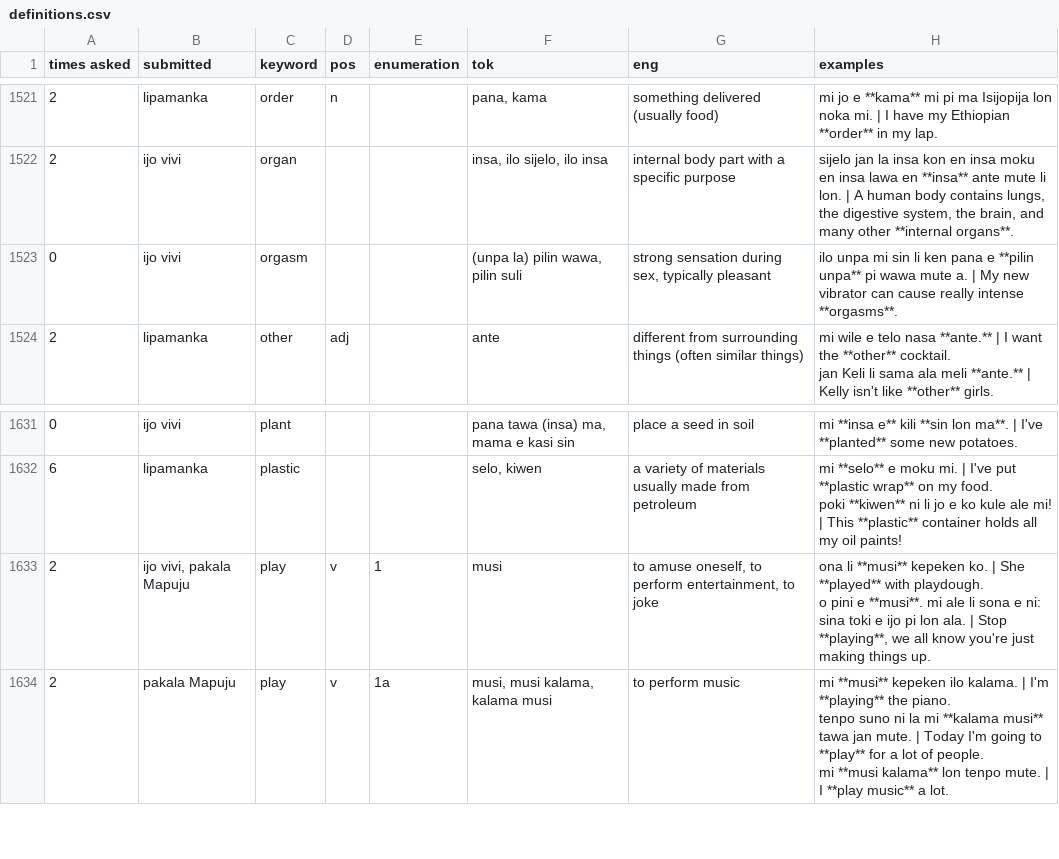
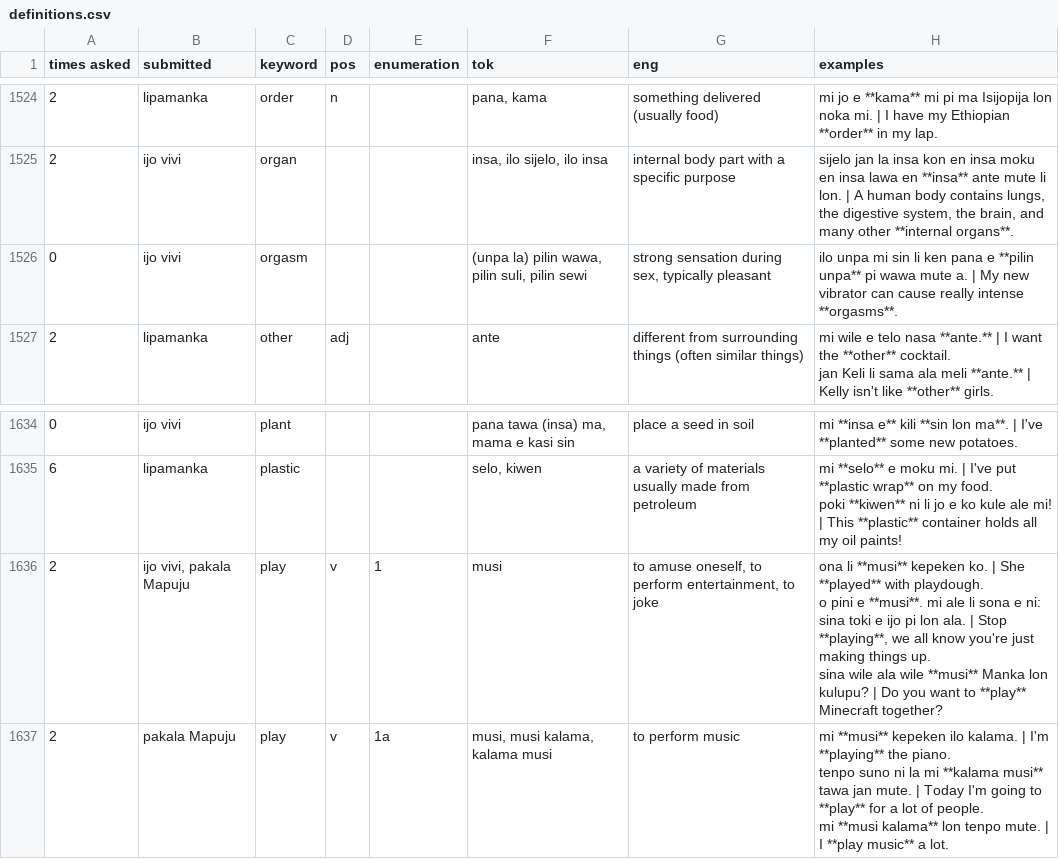
Before and after one commit to pona-la/kemeka.pona.la, a CSV file: data/definitions.csv, drawn as a sheet; only a part is shown, gaps mark what is left out; addresses are those after the commit; ↵ is a line break in a cell; the diff covers the shown part only; the diff names each change by its address in the sheet, - before the commit and + after, or states it on an @@ line.

```diff
--- a/data/definitions.csv
+++ b/data/definitions.csv
-F1526 (tok): (unpa la) pilin wawa, pilin suli
+F1526 (tok): (unpa la) pilin wawa, pilin suli, pilin sewi
-H1636 (examples): …things up.
+H1636 (examples): …things up. ↵ sina wile ala wile **musi** Manka lon kulupu? | Do you want to **play** Minecraft together?
```
Also changed, not shown: 4 added rows, 1 removed row and 2 edited cells elsewhere in this file, data/notes.csv.
